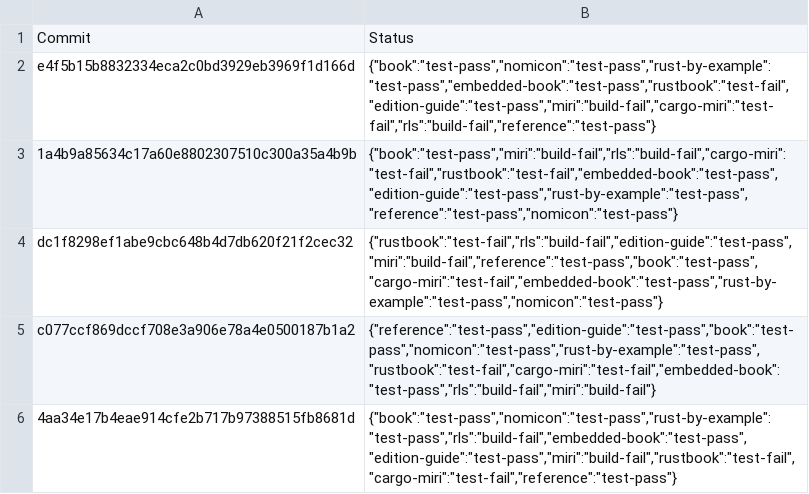
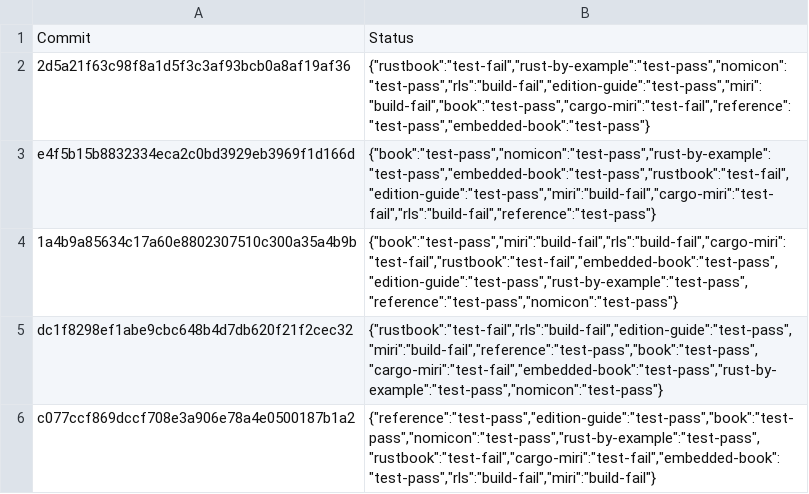
Before and after one commit to rust-lang-nursery/rust-toolstate, a TSV file: history/linux.tsv, drawn as a sheet; only a part is shown; the shorter side is filled out with more unchanged rows; the diff names each change by its address in the sheet, - before the commit and + after, or states it on an @@ line.

Commit message:
(linux CI update)

```diff
--- a/history/linux.tsv
+++ b/history/linux.tsv
+row 2: 2d5a21f63c98f8a1d5f3c3af93bcb0a8af19af36 | {"rustbook":"test-fail","rust-by-example":"test-pass","nomicon":"test-pass","rls":"build-fail","edition-guide":"test-pass","miri":"build-fail","book":"test-pass","cargo-miri":"test-fail","reference":"test-pass","embedded-book":"test-pass"}
```
